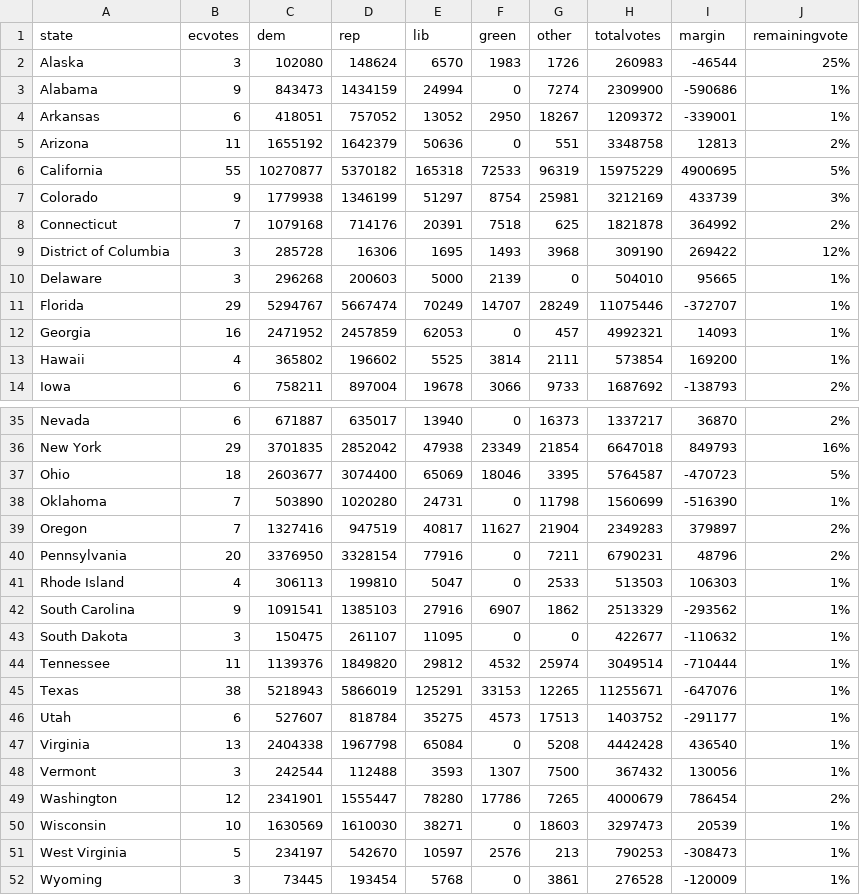
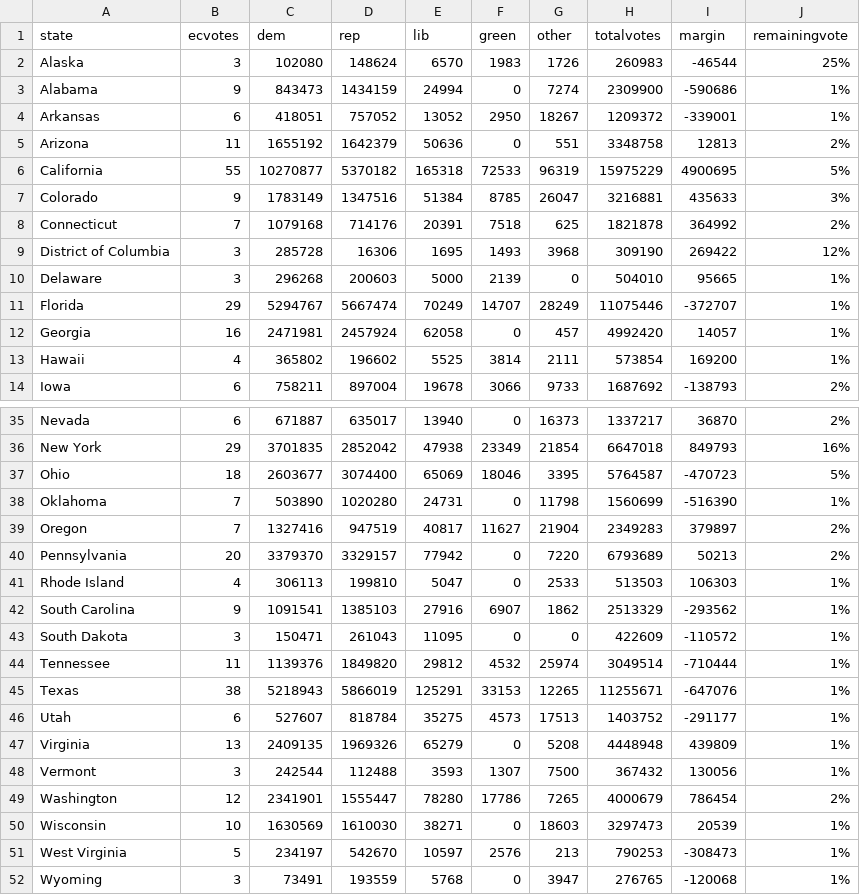
Before and after one commit to jcervas/2020-Elections, a CSV file: pres2020.csv, drawn as a sheet; only a part is shown, gaps mark what is left out; the diff covers the shown part only.

```diff
--- a/pres2020.csv
+++ b/pres2020.csv
@@ -6,3 +6,3 @@
 "California",55,10270877,5370182,165318,72533,96319,15975229,4900695,"5%"
-"Colorado",9,1779938,1346199,51297,8754,25981,3212169,433739,"3%"
+"Colorado",9,1783149,1347516,51384,8785,26047,3216881,435633,"3%"
 "Connecticut",7,1079168,714176,20391,7518,625,1821878,364992,"2%"
@@ -11,3 +11,3 @@
 "Florida",29,5294767,5667474,70249,14707,28249,11075446,-372707,"1%"
-"Georgia",16,2471952,2457859,62053,0,457,4992321,14093,"1%"
+"Georgia",16,2471981,2457924,62058,0,457,4992420,14057,"1%"
 "Hawaii",4,365802,196602,5525,3814,2111,573854,169200,"1%"
@@ -39,6 +39,6 @@
 "Oregon",7,1327416,947519,40817,11627,21904,2349283,379897,"2%"
-"Pennsylvania",20,3376950,3328154,77916,0,7211,6790231,48796,"2%"
+"Pennsylvania",20,3379370,3329157,77942,0,7220,6793689,50213,"2%"
 "Rhode Island",4,306113,199810,5047,0,2533,513503,106303,"1%"
 "South Carolina",9,1091541,1385103,27916,6907,1862,2513329,-293562,"1%"
-"South Dakota",3,150475,261107,11095,0,0,422677,-110632,"1%"
+"South Dakota",3,150471,261043,11095,0,0,422609,-110572,"1%"
 "Tennessee",11,1139376,1849820,29812,4532,25974,3049514,-710444,"1%"
@@ -46,3 +46,3 @@
 "Utah",6,527607,818784,35275,4573,17513,1403752,-291177,"1%"
-"Virginia",13,2404338,1967798,65084,0,5208,4442428,436540,"1%"
+"Virginia",13,2409135,1969326,65279,0,5208,4448948,439809,"1%"
 "Vermont",3,242544,112488,3593,1307,7500,367432,130056,"1%"
@@ -51,2 +51,2 @@
 "West Virginia",5,234197,542670,10597,2576,213,790253,-308473,"1%"
-"Wyoming",3,73445,193454,5768,0,3861,276528,-120009,"1%"
+"Wyoming",3,73491,193559,5768,0,3947,276765,-120068,"1%"
```
Also changed, not shown: 16 edited cells elsewhere in this file, counties2020.csv, house2020.csv.
